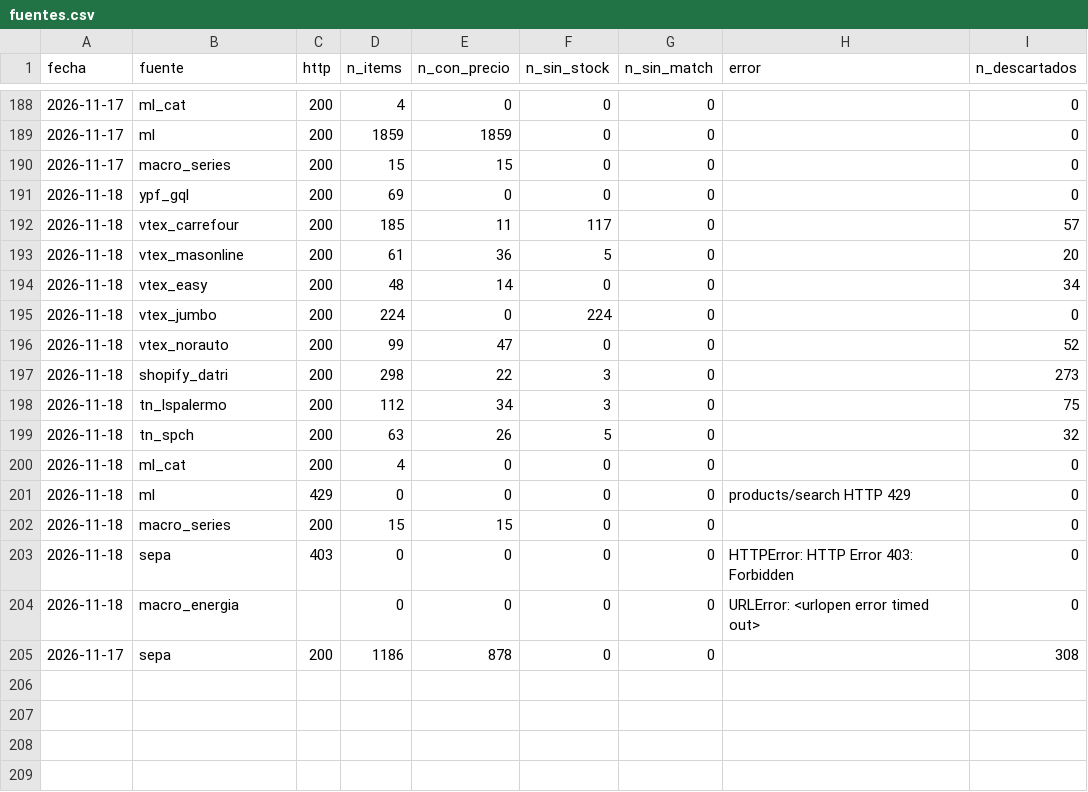
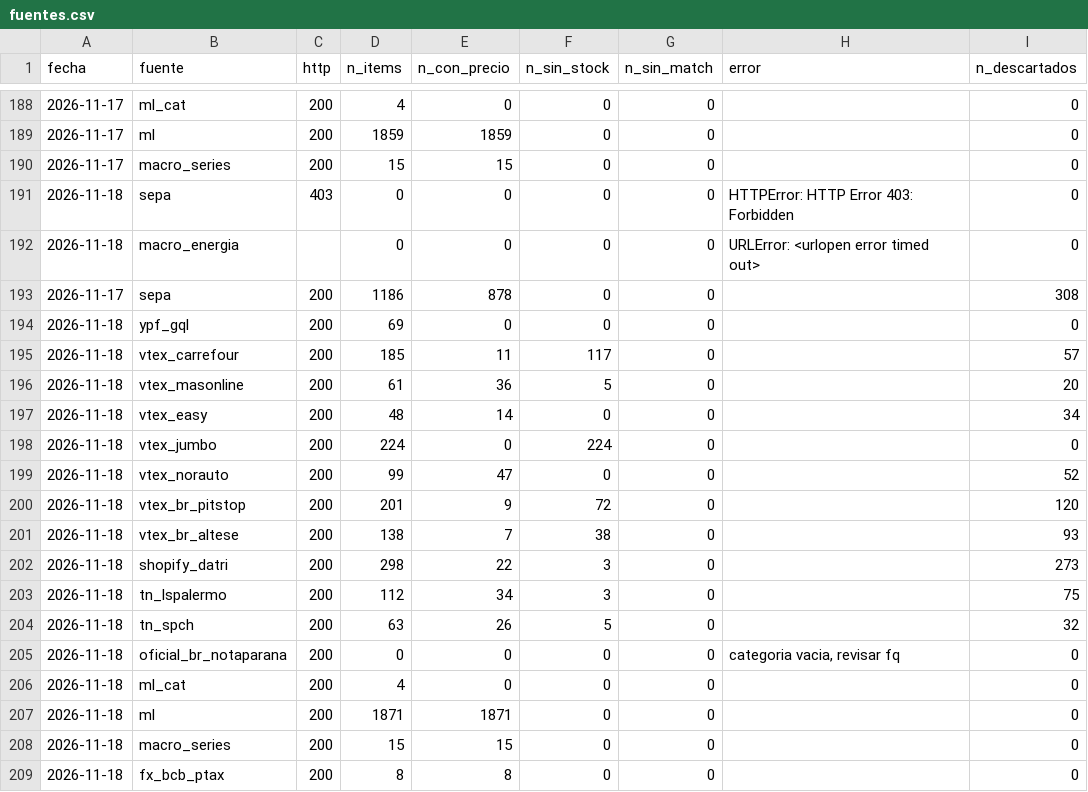
Before and after one commit to noguerafran-alt/LUBRICANTES, a CSV file: data/fuentes.csv, drawn as a sheet; only a part is shown, gaps mark what is left out.

```diff
--- a/data/fuentes.csv
+++ b/data/fuentes.csv
@@ -190,2 +190,5 @@ fecha,fuente,http,n_items,n_con_precio,n_sin_stock,n_sin_match,error,n_descartad
 2026-11-17,macro_series,200,15,15,0,0,,0
+2026-11-18,sepa,403,0,0,0,0,HTTPError: HTTP Error 403: Forbidden,0
+2026-11-18,macro_energia,,0,0,0,0,URLError: <urlopen error timed out>,0
+2026-11-17,sepa,200,1186,878,0,0,,308
 2026-11-18,ypf_gql,200,69,0,0,0,,0
@@ -196,2 +199,4 @@ fecha,fuente,http,n_items,n_con_precio,n_sin_stock,n_sin_match,error,n_descartad
 2026-11-18,vtex_norauto,200,99,47,0,0,,52
+2026-11-18,vtex_br_pitstop,200,201,9,72,0,,120
+2026-11-18,vtex_br_altese,200,138,7,38,0,,93
 2026-11-18,shopify_datri,200,298,22,3,0,,273
@@ -199,7 +204,6 @@ fecha,fuente,http,n_items,n_con_precio,n_sin_stock,n_sin_match,error,n_descartad
 2026-11-18,tn_spch,200,63,26,5,0,,32
+2026-11-18,oficial_br_notaparana,200,0,0,0,0,"categoria vacia, revisar fq",0
 2026-11-18,ml_cat,200,4,0,0,0,,0
-2026-11-18,ml,429,0,0,0,0,products/search HTTP 429,0
+2026-11-18,ml,200,1871,1871,0,0,,0
 2026-11-18,macro_series,200,15,15,0,0,,0
-2026-11-18,sepa,403,0,0,0,0,HTTPError: HTTP Error 403: Forbidden,0
-2026-11-18,macro_energia,,0,0,0,0,URLError: <urlopen error timed out>,0
-2026-11-17,sepa,200,1186,878,0,0,,308
+2026-11-18,fx_bcb_ptax,200,8,8,0,0,,0
```
Also changed, not shown: data/imagenes.csv, 2 other files.
